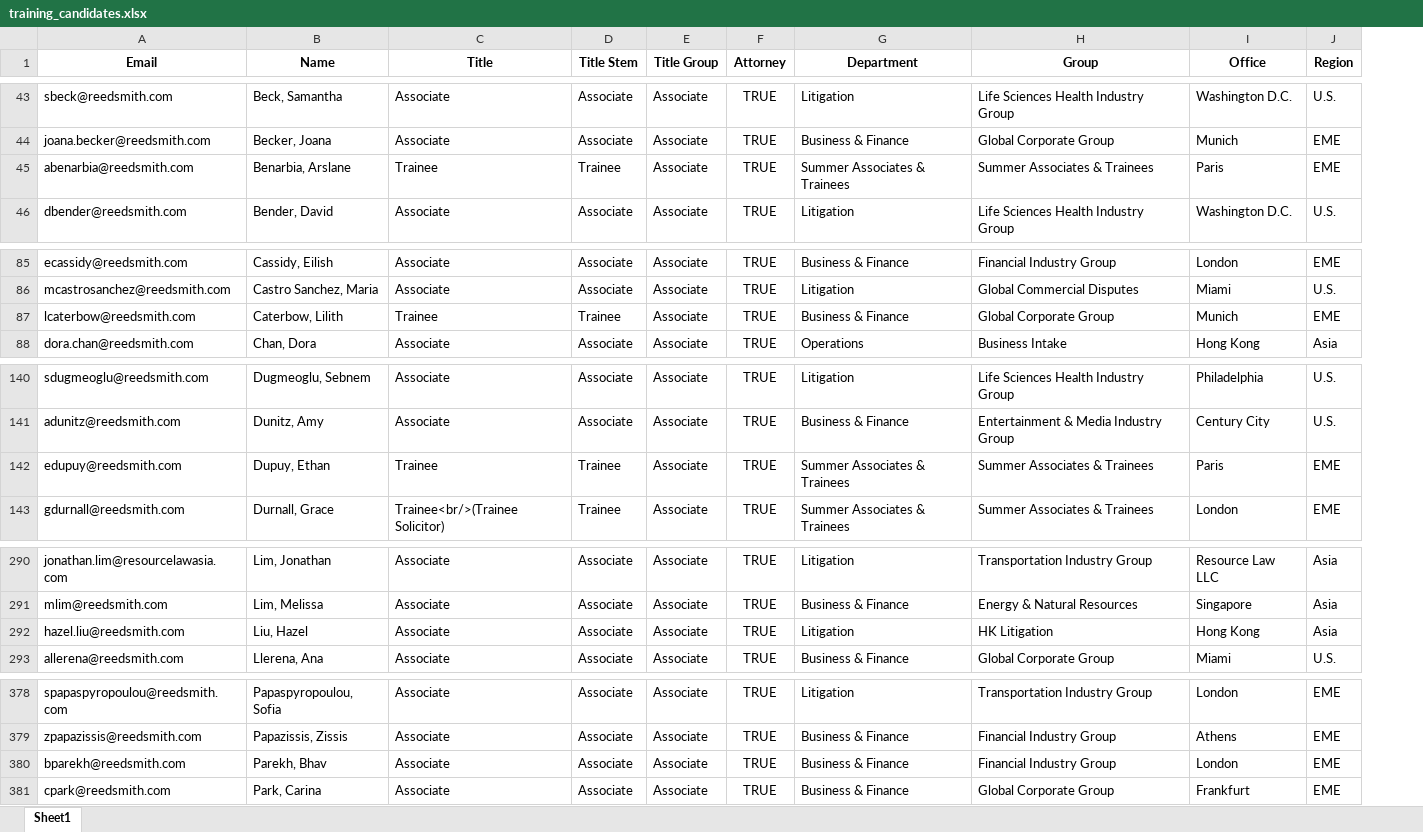
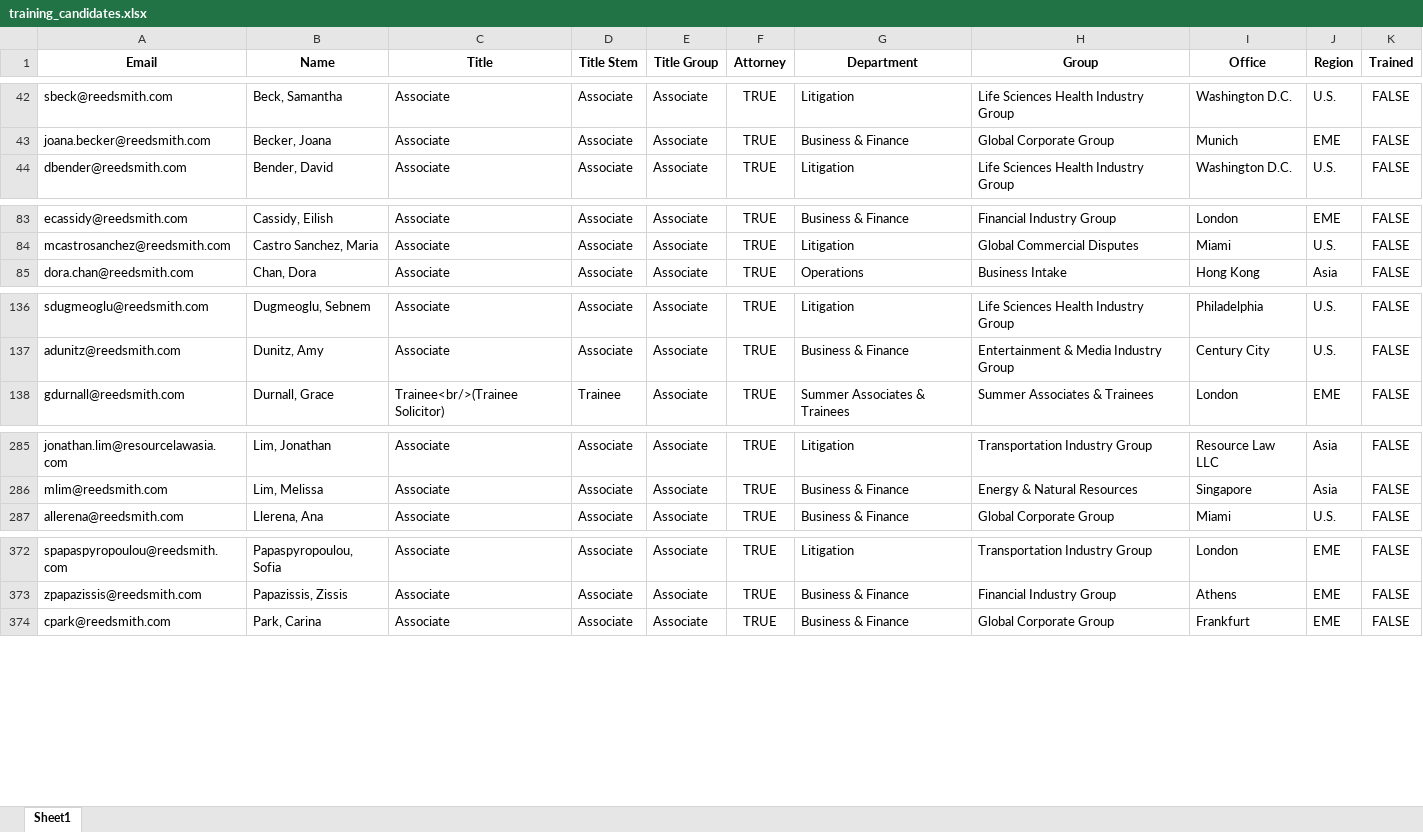
Before and after one commit to RERobbins/harvey_training_initiative, an Excel workbook: training_candidates.xlsx, sheet Sheet1, drawn as a sheet; only a part is shown, gaps mark what is left out; values as stored, in another font and other column widths than the file's, no borders; removed rows and columns are numbered as before the commit, all else as after; the diff covers the shown part only; the diff names each change by its address in the sheet, - before the commit and + after, or states it on an @@ line.

```diff
--- a/training_candidates.xlsx (sheet Sheet1)
+++ b/training_candidates.xlsx (sheet Sheet1)
+column K (Trained), rows 42-44: all FALSE; rows 83-85: all FALSE; rows 136-138: all FALSE; rows 285-287: all FALSE; rows 372-374: all FALSE
-row 45: abenarbia@reedsmith.com | Benarbia, Arslane | Trainee | Trainee | Associate | TRUE | Summer Associates & Trainees | Summer Associates & Trainees | Paris | EME
-row 87: lcaterbow@reedsmith.com | Caterbow, Lilith | Trainee | Trainee | Associate | TRUE | Business & Finance | Global Corporate Group | Munich | EME
-row 142: edupuy@reedsmith.com | Dupuy, Ethan | Trainee | Trainee | Associate | TRUE | Summer Associates & Trainees | Summer Associates & Trainees | Paris | EME
-row 292: hazel.liu@reedsmith.com | Liu, Hazel | Associate | Associate | Associate | TRUE | Litigation | HK Litigation | Hong Kong | Asia
-row 380: bparekh@reedsmith.com | Parekh, Bhav | Associate | Associate | Associate | TRUE | Business & Finance | Financial Industry Group | London | EME
```
Also changed, not shown: 1 added row, 4 removed rows and 9 edited cells elsewhere in this sheet, firm_directory.xlsx, 7 other files.
